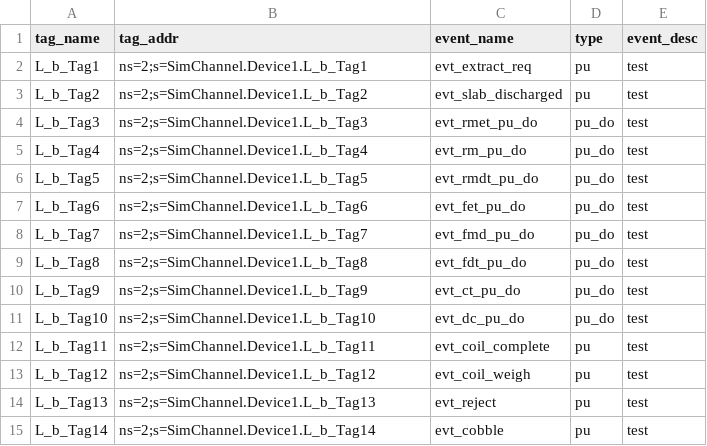
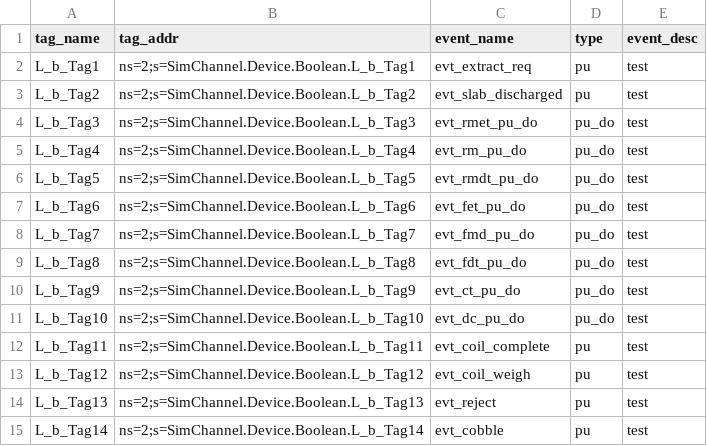
Before and after one commit to sunilgoothy/TICS-SIM, a CSV file: TICSEvtMgr/tics_events.csv, drawn as a sheet.

```diff
--- a/TICSEvtMgr/tics_events.csv
+++ b/TICSEvtMgr/tics_events.csv
@@ -1,15 +1,15 @@
 tag_name,tag_addr,event_name,type,event_desc
-L_b_Tag1,ns=2;s=SimChannel.Device1.L_b_Tag1,evt_extract_req,pu,test
-L_b_Tag2,ns=2;s=SimChannel.Device1.L_b_Tag2,evt_slab_discharged,pu,test
-L_b_Tag3,ns=2;s=SimChannel.Device1.L_b_Tag3,evt_rmet_pu_do,pu_do,test
-L_b_Tag4,ns=2;s=SimChannel.Device1.L_b_Tag4,evt_rm_pu_do,pu_do,test
-L_b_Tag5,ns=2;s=SimChannel.Device1.L_b_Tag5,evt_rmdt_pu_do,pu_do,test
-L_b_Tag6,ns=2;s=SimChannel.Device1.L_b_Tag6,evt_fet_pu_do,pu_do,test
-L_b_Tag7,ns=2;s=SimChannel.Device1.L_b_Tag7,evt_fmd_pu_do,pu_do,test
-L_b_Tag8,ns=2;s=SimChannel.Device1.L_b_Tag8,evt_fdt_pu_do,pu_do,test
-L_b_Tag9,ns=2;s=SimChannel.Device1.L_b_Tag9,evt_ct_pu_do,pu_do,test
-L_b_Tag10,ns=2;s=SimChannel.Device1.L_b_Tag10,evt_dc_pu_do,pu_do,test
-L_b_Tag11,ns=2;s=SimChannel.Device1.L_b_Tag11,evt_coil_complete,pu,test
-L_b_Tag12,ns=2;s=SimChannel.Device1.L_b_Tag12,evt_coil_weigh,pu,test
-L_b_Tag13,ns=2;s=SimChannel.Device1.L_b_Tag13,evt_reject,pu,test
-L_b_Tag14,ns=2;s=SimChannel.Device1.L_b_Tag14,evt_cobble,pu,test
+L_b_Tag1,ns=2;s=SimChannel.Device.Boolean.L_b_Tag1,evt_extract_req,pu,test
+L_b_Tag2,ns=2;s=SimChannel.Device.Boolean.L_b_Tag2,evt_slab_discharged,pu,test
+L_b_Tag3,ns=2;s=SimChannel.Device.Boolean.L_b_Tag3,evt_rmet_pu_do,pu_do,test
+L_b_Tag4,ns=2;s=SimChannel.Device.Boolean.L_b_Tag4,evt_rm_pu_do,pu_do,test
+L_b_Tag5,ns=2;s=SimChannel.Device.Boolean.L_b_Tag5,evt_rmdt_pu_do,pu_do,test
+L_b_Tag6,ns=2;s=SimChannel.Device.Boolean.L_b_Tag6,evt_fet_pu_do,pu_do,test
+L_b_Tag7,ns=2;s=SimChannel.Device.Boolean.L_b_Tag7,evt_fmd_pu_do,pu_do,test
+L_b_Tag8,ns=2;s=SimChannel.Device.Boolean.L_b_Tag8,evt_fdt_pu_do,pu_do,test
+L_b_Tag9,ns=2;s=SimChannel.Device.Boolean.L_b_Tag9,evt_ct_pu_do,pu_do,test
+L_b_Tag10,ns=2;s=SimChannel.Device.Boolean.L_b_Tag10,evt_dc_pu_do,pu_do,test
+L_b_Tag11,ns=2;s=SimChannel.Device.Boolean.L_b_Tag11,evt_coil_complete,pu,test
+L_b_Tag12,ns=2;s=SimChannel.Device.Boolean.L_b_Tag12,evt_coil_weigh,pu,test
+L_b_Tag13,ns=2;s=SimChannel.Device.Boolean.L_b_Tag13,evt_reject,pu,test
+L_b_Tag14,ns=2;s=SimChannel.Device.Boolean.L_b_Tag14,evt_cobble,pu,test
```
Also changed, not shown: SIM/tics_events.csv, 3 other files.
